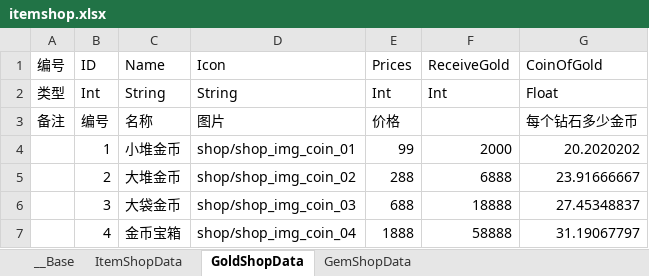
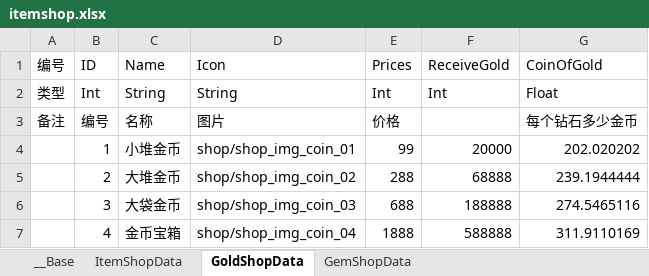
Before and after one commit to bmjoy/MMO-1, an Excel workbook: PublicTools/econfigs/itemshop.xlsx, sheet GoldShopData, drawn as a sheet; values as stored, in another font and other column widths than the file's, no borders; charts and pictures not drawn; the diff names each change by its address in the sheet, - before the commit and + after, or states it on an @@ line.

```diff
--- a/PublicTools/econfigs/itemshop.xlsx (sheet GoldShopData)
+++ b/PublicTools/econfigs/itemshop.xlsx (sheet GoldShopData)
-F4 (ReceiveGold): 2000
+F4 (ReceiveGold): 20000
-G4 (CoinOfGold): 20.2020202
+G4 (CoinOfGold): 202.020202
-F5 (ReceiveGold): 6888
+F5 (ReceiveGold): 68888
-G5 (CoinOfGold): 23.91666667
+G5 (CoinOfGold): 239.1944444
-F6 (ReceiveGold): 18888
+F6 (ReceiveGold): 188888
-G6 (CoinOfGold): 27.45348837
+G6 (CoinOfGold): 274.5465116
-F7 (ReceiveGold): 58888
+F7 (ReceiveGold): 588888
-G7 (CoinOfGold): 31.19067797
+G7 (CoinOfGold): 311.9110169
```
Also changed, not shown: PublicTools/econfigs/equiplevelup.xlsx, PublicTools/econfigs/equiprefresh.xlsx, 42 other files.
